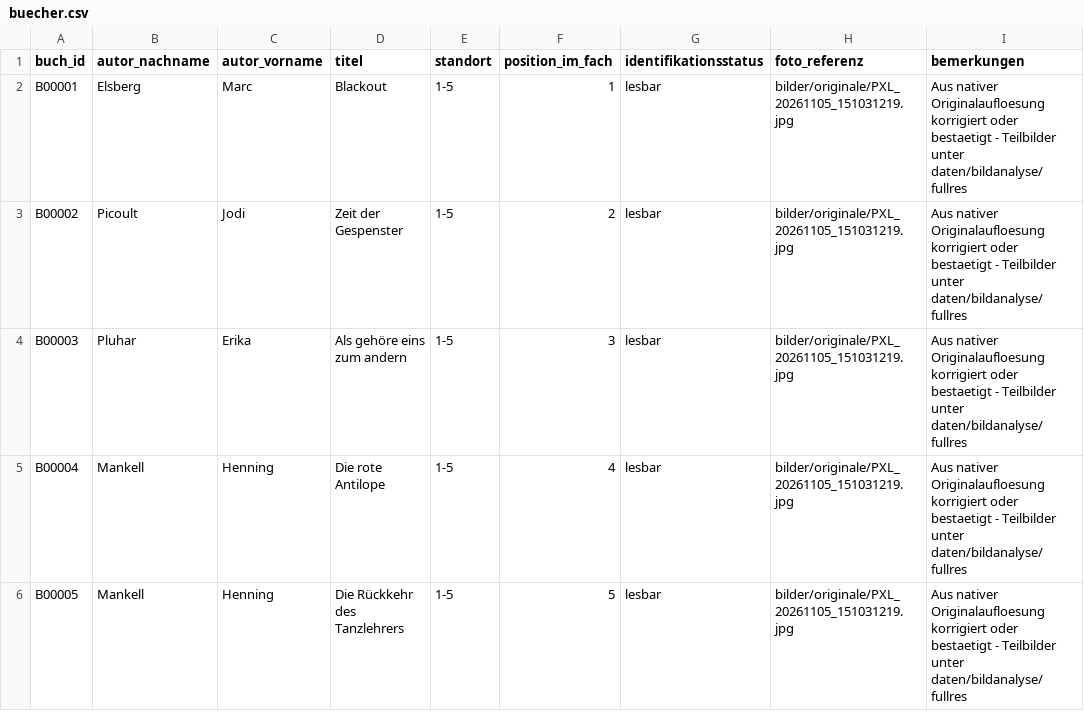
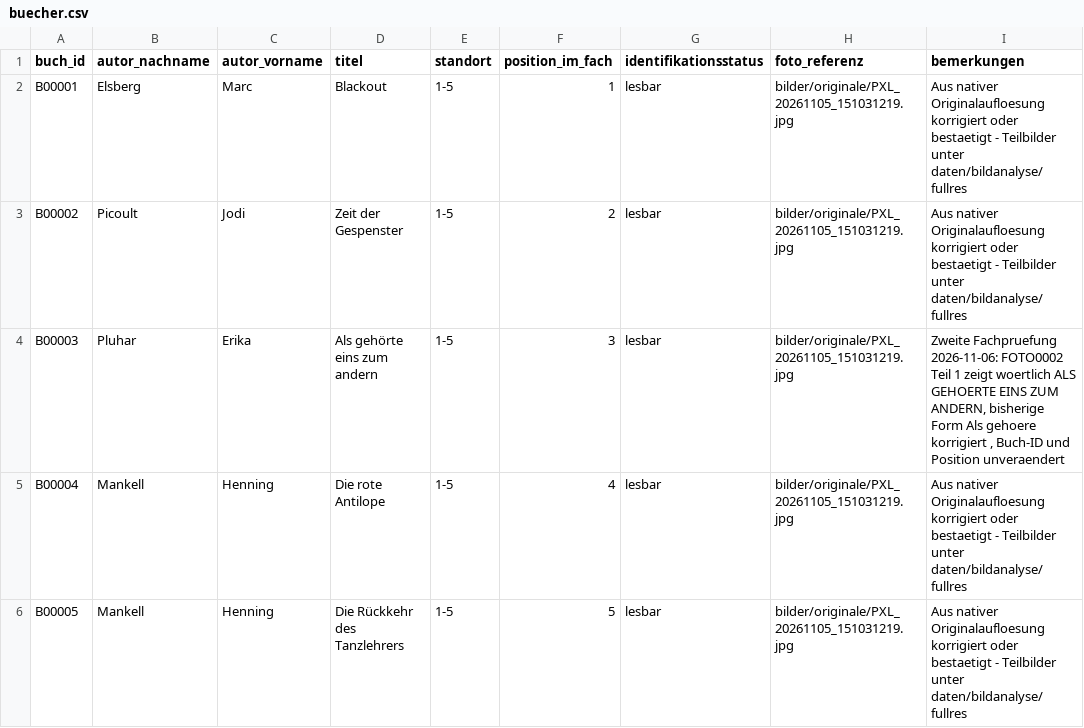
Before and after one commit to oooLITTLEooo/buecherregal, a CSV file: daten/buecher.csv, drawn as a sheet; only a part is shown.

Commit message:
Correct Erika Pluhar spine transcription in shelf 1-5

```diff
--- a/daten/buecher.csv
+++ b/daten/buecher.csv
@@ -3,3 +3,3 @@ B00001;Elsberg;Marc;Blackout;1-5;1;lesbar;bilder/originale/PXL_20261105_15103121
 B00002;Picoult;Jodi;Zeit der Gespenster;1-5;2;lesbar;bilder/originale/PXL_20261105_151031219.jpg;Aus nativer Originalaufloesung korrigiert oder bestaetigt - Teilbilder unter daten/bildanalyse/fullres
-B00003;Pluhar;Erika;Als gehöre eins zum andern;1-5;3;lesbar;bilder/originale/PXL_20261105_151031219.jpg;Aus nativer Originalaufloesung korrigiert oder bestaetigt - Teilbilder unter daten/bildanalyse/fullres
+B00003;Pluhar;Erika;Als gehörte eins zum andern;1-5;3;lesbar;bilder/originale/PXL_20261105_151031219.jpg;Zweite Fachpruefung 2026-11-06: FOTO0002 Teil 1 zeigt woertlich ALS GEHOERTE EINS ZUM ANDERN, bisherige Form Als gehoere korrigiert , Buch-ID und Position unveraendert
 B00004;Mankell;Henning;Die rote Antilope;1-5;4;lesbar;bilder/originale/PXL_20261105_151031219.jpg;Aus nativer Originalaufloesung korrigiert oder bestaetigt - Teilbilder unter daten/bildanalyse/fullres
```
